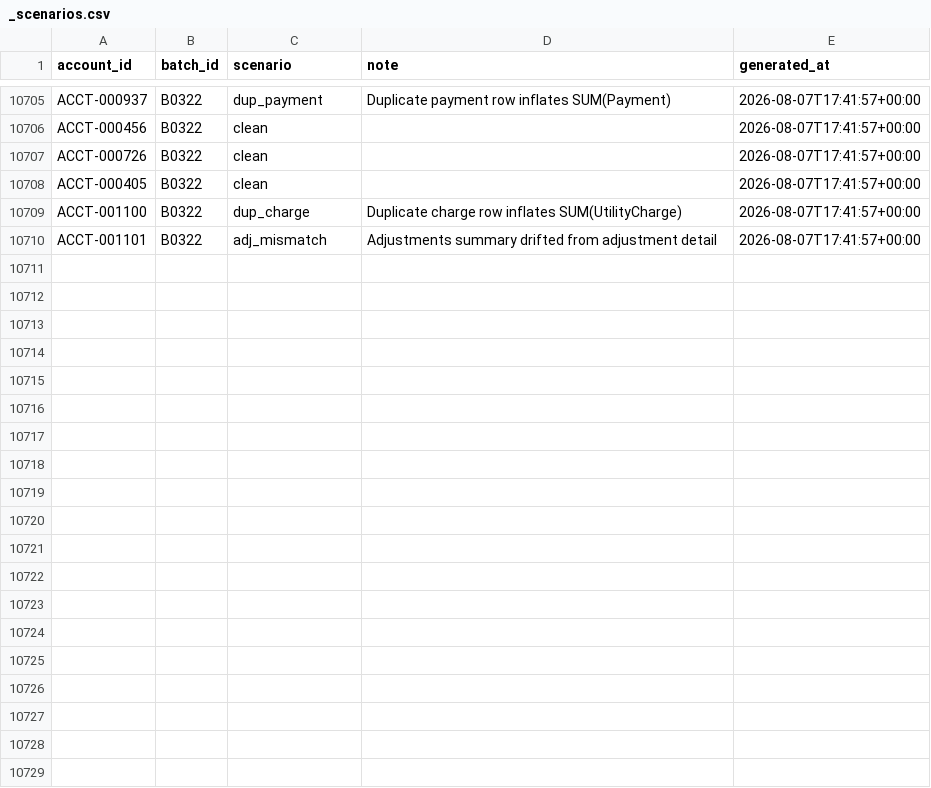
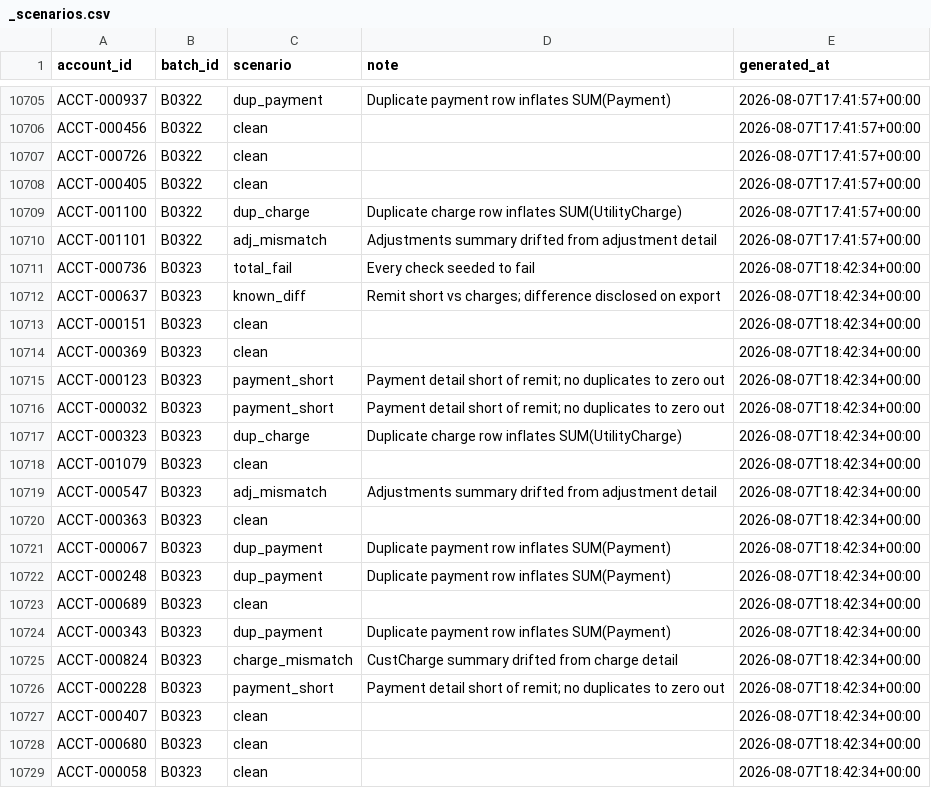
Before and after one commit to jelendu/remit-reconciliation-engine, a CSV file: data_gen/output/_scenarios.csv, drawn as a sheet; only a part is shown, gaps mark what is left out; the diff covers the shown part only; the diff names each change by its address in the sheet, - before the commit and + after, or states it on an @@ line.

```diff
--- a/data_gen/output/_scenarios.csv
+++ b/data_gen/output/_scenarios.csv
+row 10711: ACCT-000736 | B0323 | total_fail | Every check seeded to fail | 2026-08-07T18:42:34+00:00
+row 10712: ACCT-000637 | B0323 | known_diff | Remit short vs charges; difference disclosed on export | 2026-08-07T18:42:34+00:00
+row 10713: ACCT-000151 | B0323 | clean |  | 2026-08-07T18:42:34+00:00
+row 10714: ACCT-000369 | B0323 | clean |  | 2026-08-07T18:42:34+00:00
+row 10715: ACCT-000123 | B0323 | payment_short | Payment detail short of remit; no duplicates to zero out | 2026-08-07T18:42:34+00:00
+row 10716: ACCT-000032 | B0323 | payment_short | Payment detail short of remit; no duplicates to zero out | 2026-08-07T18:42:34+00:00
+row 10717: ACCT-000323 | B0323 | dup_charge | Duplicate charge row inflates SUM(UtilityCharge) | 2026-08-07T18:42:34+00:00
+row 10718: ACCT-001079 | B0323 | clean |  | 2026-08-07T18:42:34+00:00
+row 10719: ACCT-000547 | B0323 | adj_mismatch | Adjustments summary drifted from adjustment detail | 2026-08-07T18:42:34+00:00
+row 10720: ACCT-000363 | B0323 | clean |  | 2026-08-07T18:42:34+00:00
+row 10721: ACCT-000067 | B0323 | dup_payment | Duplicate payment row inflates SUM(Payment) | 2026-08-07T18:42:34+00:00
+row 10722: ACCT-000248 | B0323 | dup_payment | Duplicate payment row inflates SUM(Payment) | 2026-08-07T18:42:34+00:00
+row 10723: ACCT-000689 | B0323 | clean |  | 2026-08-07T18:42:34+00:00
+row 10724: ACCT-000343 | B0323 | dup_payment | Duplicate payment row inflates SUM(Payment) | 2026-08-07T18:42:34+00:00
+row 10725: ACCT-000824 | B0323 | charge_mismatch | CustCharge summary drifted from charge detail | 2026-08-07T18:42:34+00:00
+row 10726: ACCT-000228 | B0323 | payment_short | Payment detail short of remit; no duplicates to zero out | 2026-08-07T18:42:34+00:00
+row 10727: ACCT-000407 | B0323 | clean |  | 2026-08-07T18:42:34+00:00
+row 10728: ACCT-000680 | B0323 | clean |  | 2026-08-07T18:42:34+00:00
+row 10729: ACCT-000058 | B0323 | clean |  | 2026-08-07T18:42:34+00:00
```
Also changed, not shown: 19 added rows elsewhere in this file, data_gen/output/adjustment_amts.csv, data_gen/output/adjustments.csv, 17 other files.
